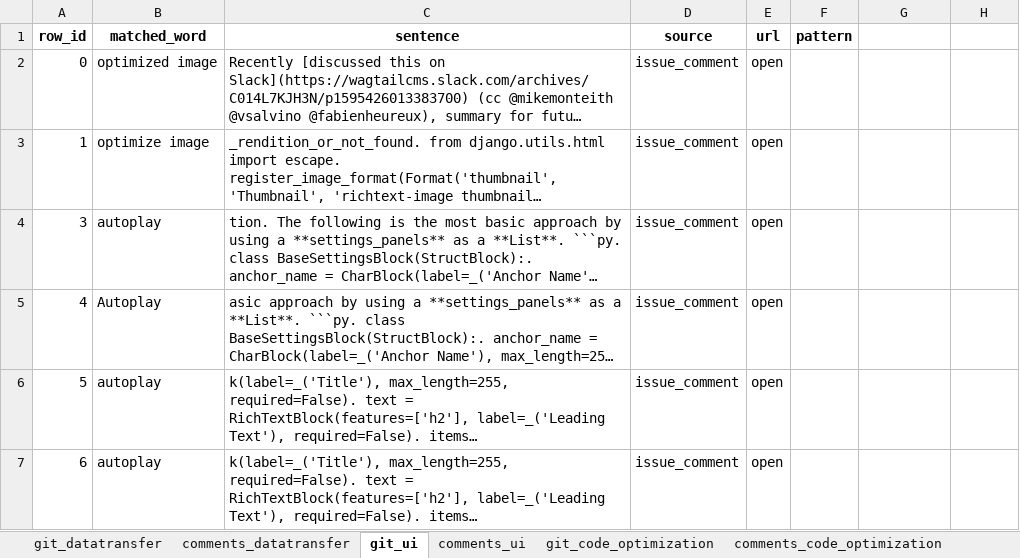
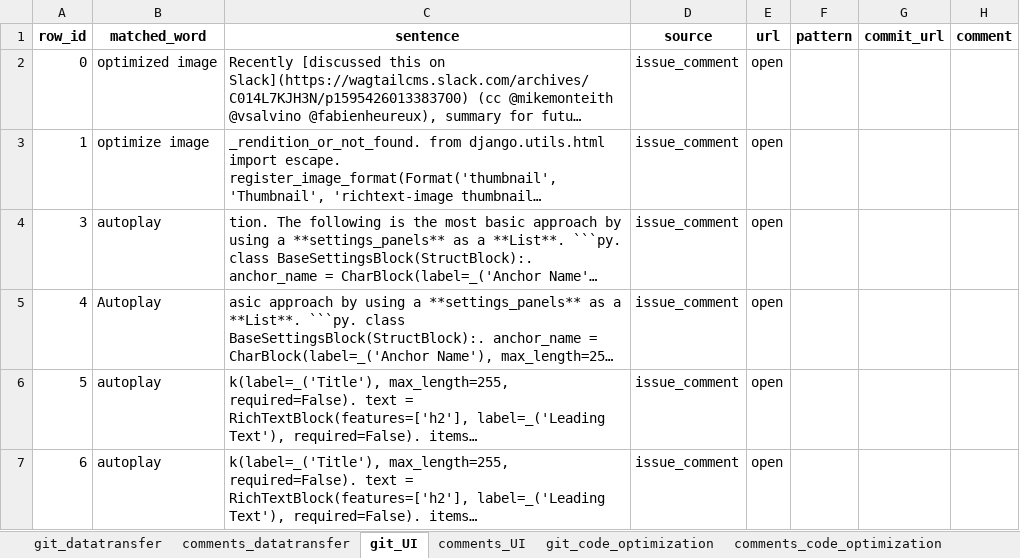
Before and after one commit to dana-jpg/energypattern-keyword-search, an Excel workbook: wagtail_pattern_verification.xlsx, sheet git_UI, drawn as a sheet; only a part is shown; long unchanged cells end in …; values as stored, in another font and other column widths than the file's, no borders; the diff names each change by its address in the sheet, - before the commit and + after, or states it on an @@ line.

```diff
--- a/wagtail_pattern_verification.xlsx (sheet git_UI)
+++ b/wagtail_pattern_verification.xlsx (sheet git_UI)
-sheet tab: git_ui
+sheet tab: git_UI
-sheet tab: comments_ui
+sheet tab: comments_UI
-G1: (empty)
+G1: commit_url
-H1: (empty)
+H1: comment
```
Also changed, not shown: sheet git_code_optimization, sheet comments_UI, sheet comments_datatransfer, sheet comments_code_optimization, sheet git_datatransfer, processing_pipeline/analysis/analyzed_matches/second_iteration.xlsx, 21 other files.
